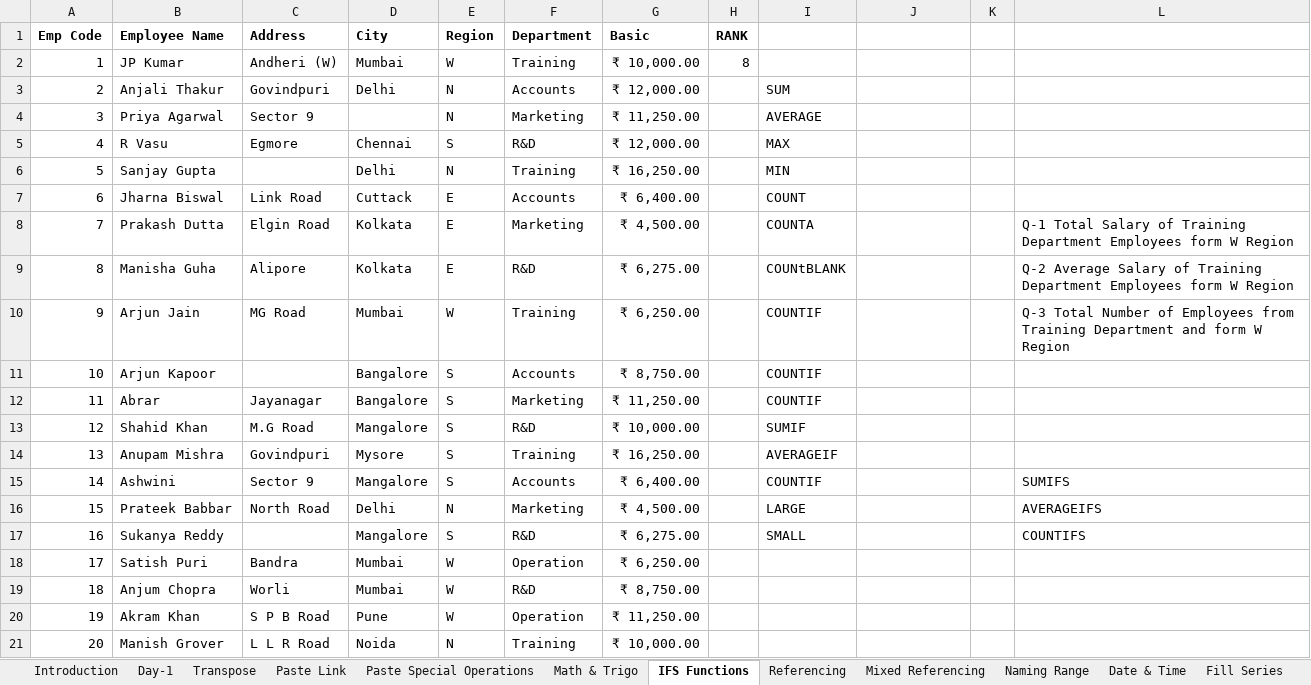
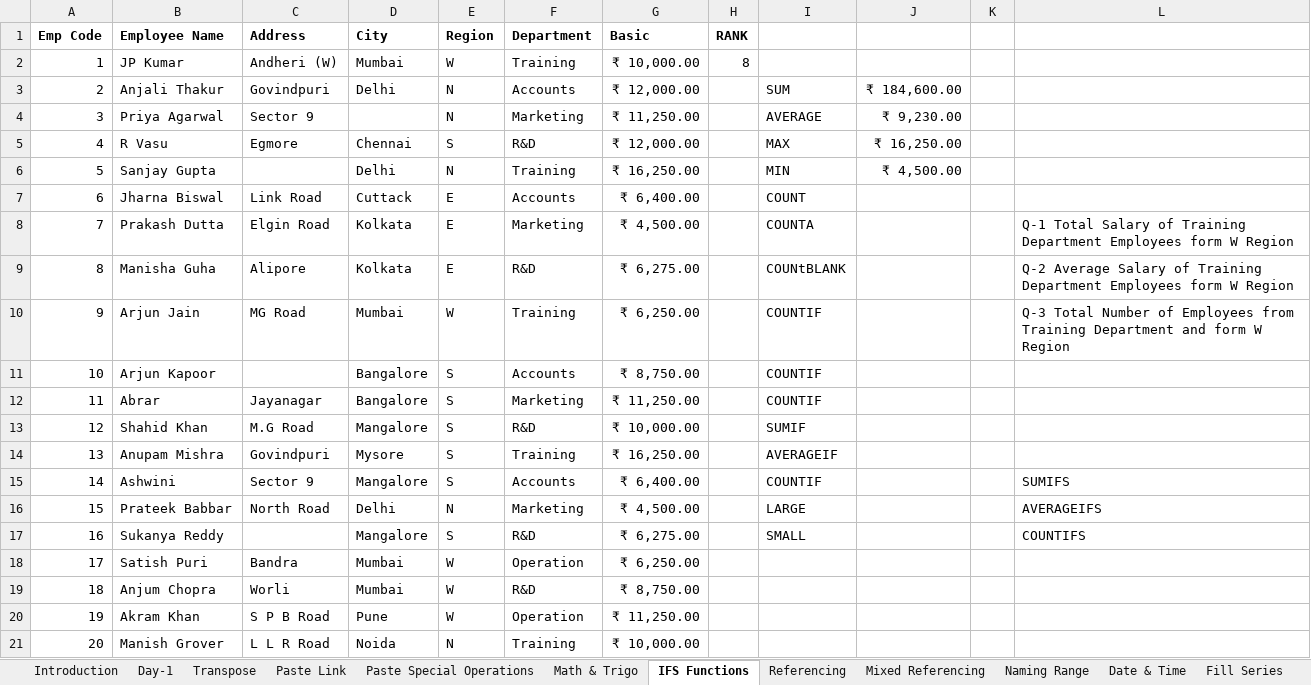
Before and after one commit to varunesharasu/Excel, an Excel workbook: Basic Practise File.xlsx, sheet IFS Functions, drawn as a sheet; values as stored, in another font and other column widths than the file's, no borders; the diff names each change by its address in the sheet, - before the commit and + after, or states it on an @@ line.

Commit message:
Add IFS Functions and update practice file
Add new spreadsheet 'IFS Functions.xlsx' and update the existing 'Basic Practise File.xlsx'. Both are binary Excel file changes; see diff for the file additions and modifications.

```diff
--- a/Basic Practise File.xlsx (sheet IFS Functions)
+++ b/Basic Practise File.xlsx (sheet IFS Functions)
-J3: (empty)
+J3: ₹ 184,600.00
-J4: (empty)
+J4: ₹ 9,230.00
-J5: (empty)
+J5: ₹ 16,250.00
-J6: (empty)
+J6: ₹ 4,500.00
```
Also changed, not shown: sheet Date & Time, sheet Information, sheet Paste Special Operations, 1 other file.
